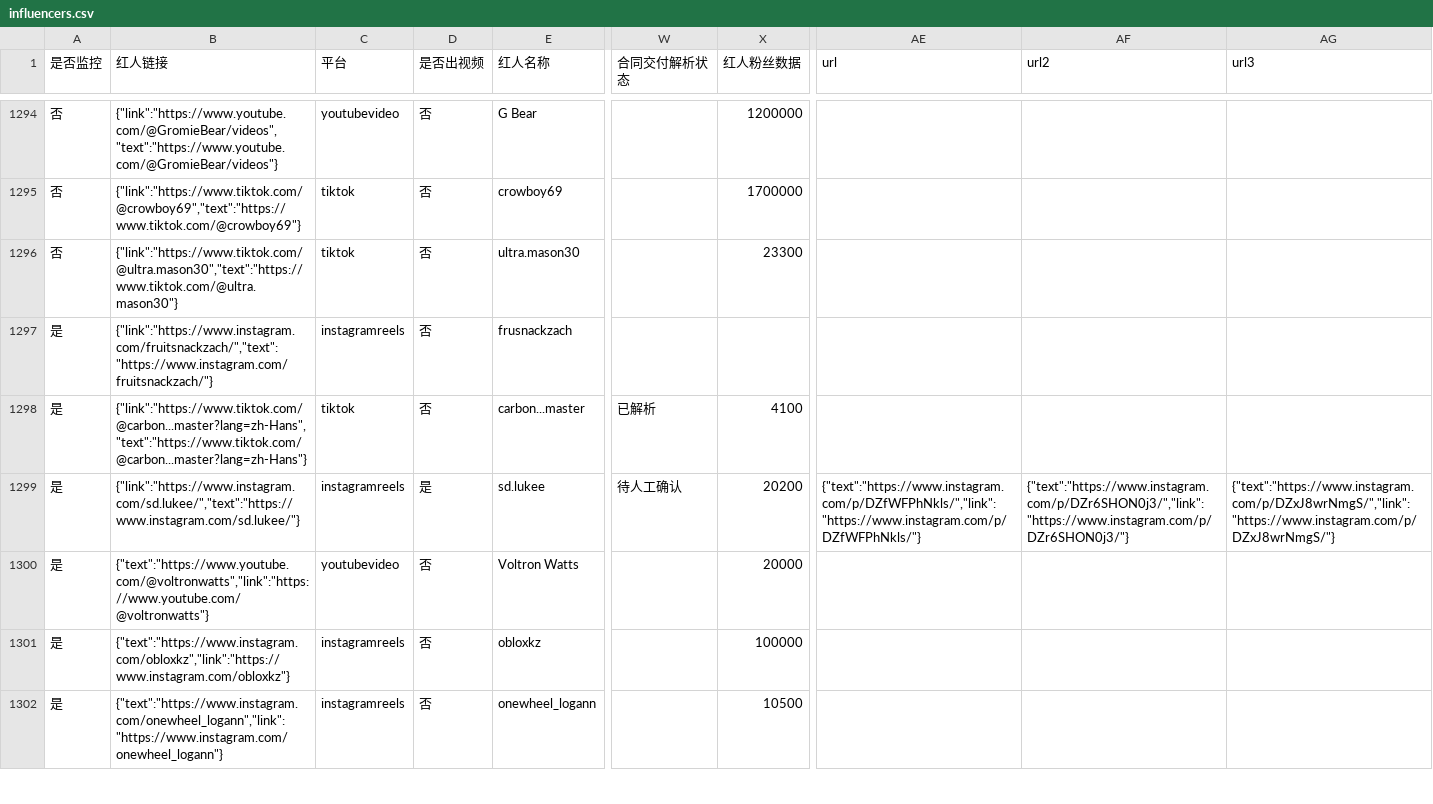
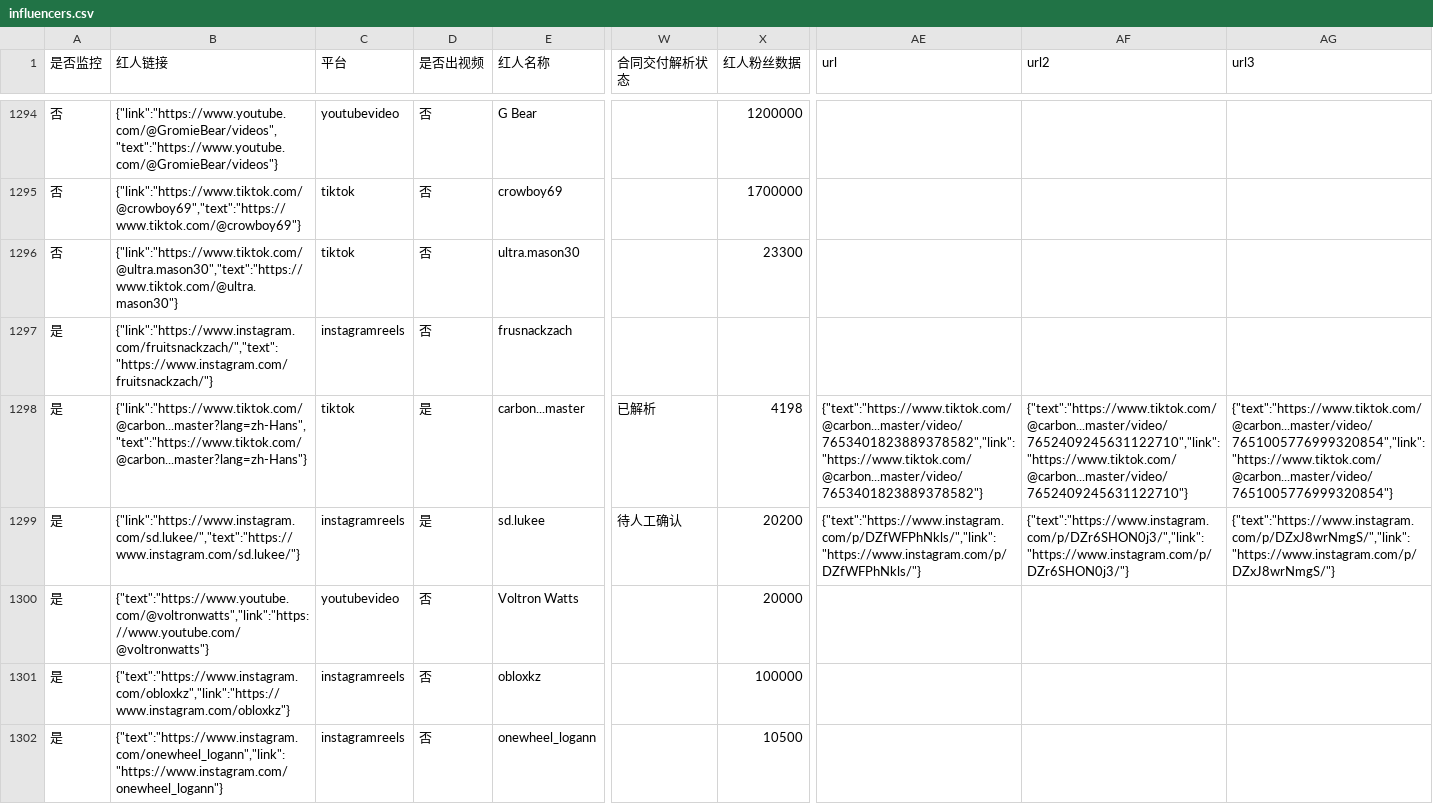
Before and after one commit to staderzafigi26-create/kol-, a CSV file: docs/static-data/exports/influencers.csv, drawn as a sheet; only a part is shown, gaps mark what is left out; the diff covers the shown part only; the diff names each change by its address in the sheet, - before the commit and + after, or states it on an @@ line.

```diff
--- a/docs/static-data/exports/influencers.csv
+++ b/docs/static-data/exports/influencers.csv
-D1298 (是否出视频): 否
+D1298 (是否出视频): 是
-X1298 (红人粉丝数据): 4100
+X1298 (红人粉丝数据): 4198
-AE1298 (url): (empty)
+AE1298 (url): {"text":"https://www.tiktok.com/@carbon...master/video/7653401823889378582","link":"https://www.tiktok.com/@carbon...master/video/7653401823889378582"}
-AF1298 (url2): (empty)
+AF1298 (url2): {"text":"https://www.tiktok.com/@carbon...master/video/7652409245631122710","link":"https://www.tiktok.com/@carbon...master/video/7652409245631122710"}
-AG1298 (url3): (empty)
+AG1298 (url3): {"text":"https://www.tiktok.com/@carbon...master/video/7651005776999320854","link":"https://www.tiktok.com/@carbon...master/video/7651005776999320854"}
```
Also changed, not shown: 79 edited cells elsewhere in this file, docs/static-data/exports/runs.csv, 10 other files.
